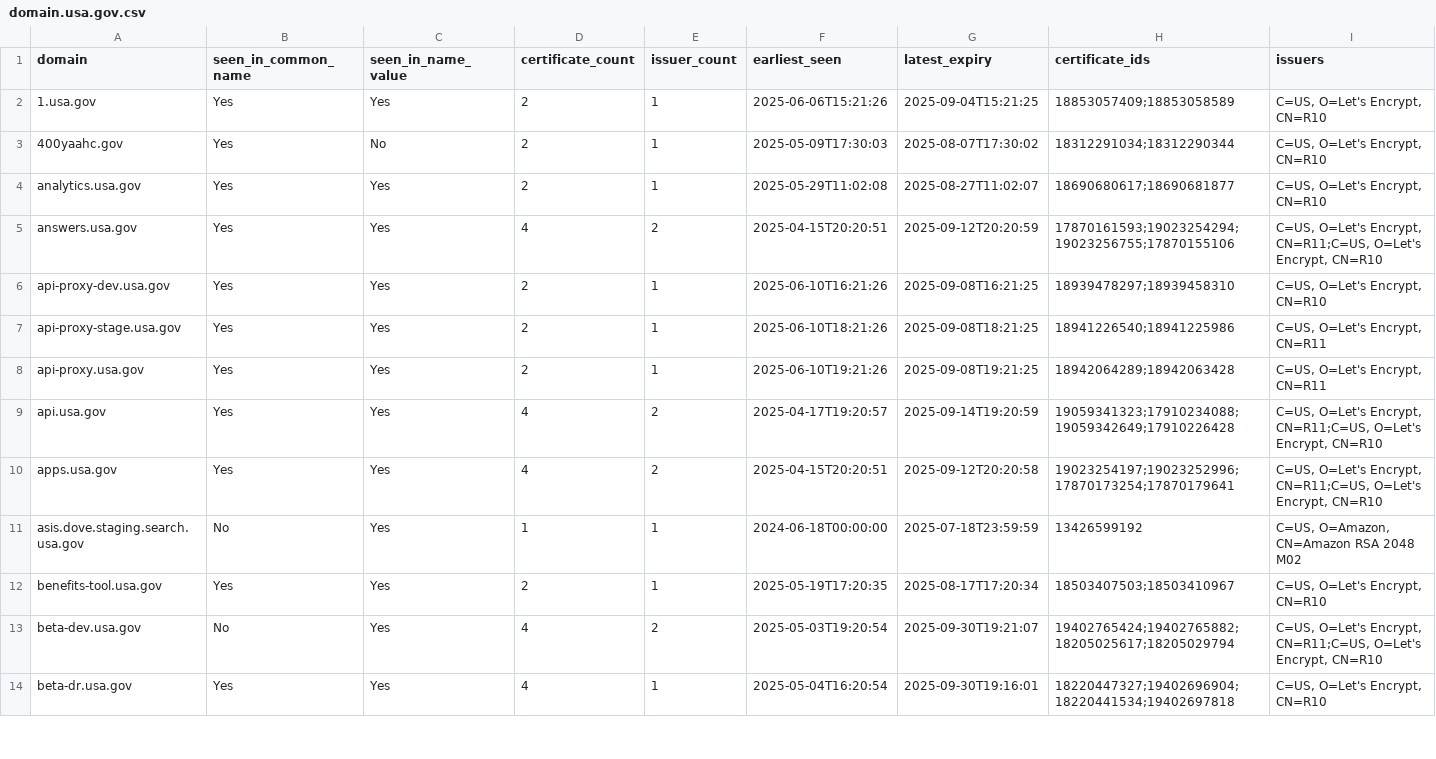
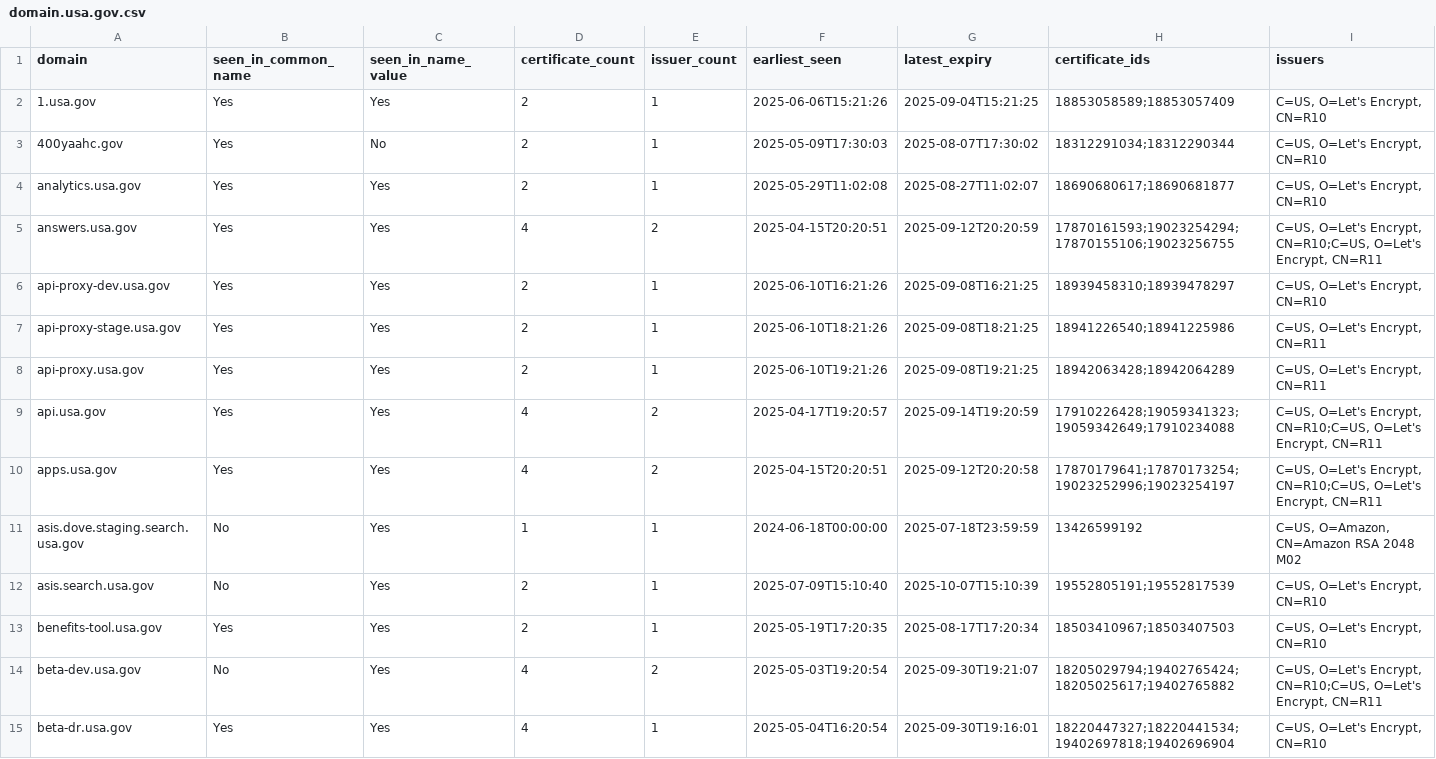
Before and after one commit to fartbagxp/gov-domains, a CSV file: data/csv/domain.usa.gov.csv, drawn as a sheet; only a part is shown; the diff covers the shown part only.

```diff
--- a/data/csv/domain.usa.gov.csv
+++ b/data/csv/domain.usa.gov.csv
@@ -1,14 +1,15 @@
 domain,seen_in_common_name,seen_in_name_value,certificate_count,issuer_count,earliest_seen,latest_expiry,certificate_ids,issuers
-1.usa.gov,Yes,Yes,2,1,2025-06-06T15:21:26,2025-09-04T15:21:25,18853057409;18853058589,"C=US, O=Let's Encrypt, CN=R10"
+1.usa.gov,Yes,Yes,2,1,2025-06-06T15:21:26,2025-09-04T15:21:25,18853058589;18853057409,"C=US, O=Let's Encrypt, CN=R10"
 400yaahc.gov,Yes,No,2,1,2025-05-09T17:30:03,2025-08-07T17:30:02,18312291034;18312290344,"C=US, O=Let's Encrypt, CN=R10"
 analytics.usa.gov,Yes,Yes,2,1,2025-05-29T11:02:08,2025-08-27T11:02:07,18690680617;18690681877,"C=US, O=Let's Encrypt, CN=R10"
-answers.usa.gov,Yes,Yes,4,2,2025-04-15T20:20:51,2025-09-12T20:20:59,17870161593;19023254294;19023256755;17870155106,"C=US, O=Let's Encrypt, CN=R11;C=US, O=Let's Encrypt, CN=R10"
-api-proxy-dev.usa.gov,Yes,Yes,2,1,2025-06-10T16:21:26,2025-09-08T16:21:25,18939478297;18939458310,"C=US, O=Let's Encrypt, CN=R10"
+answers.usa.gov,Yes,Yes,4,2,2025-04-15T20:20:51,2025-09-12T20:20:59,17870161593;19023254294;17870155106;19023256755,"C=US, O=Let's Encrypt, CN=R10;C=US, O=Let's Encrypt, CN=R11"
+api-proxy-dev.usa.gov,Yes,Yes,2,1,2025-06-10T16:21:26,2025-09-08T16:21:25,18939458310;18939478297,"C=US, O=Let's Encrypt, CN=R10"
 api-proxy-stage.usa.gov,Yes,Yes,2,1,2025-06-10T18:21:26,2025-09-08T18:21:25,18941226540;18941225986,"C=US, O=Let's Encrypt, CN=R11"
-api-proxy.usa.gov,Yes,Yes,2,1,2025-06-10T19:21:26,2025-09-08T19:21:25,18942064289;18942063428,"C=US, O=Let's Encrypt, CN=R11"
-api.usa.gov,Yes,Yes,4,2,2025-04-17T19:20:57,2025-09-14T19:20:59,19059341323;17910234088;19059342649;17910226428,"C=US, O=Let's Encrypt, CN=R11;C=US, O=Let's Encrypt, CN=R10"
-apps.usa.gov,Yes,Yes,4,2,2025-04-15T20:20:51,2025-09-12T20:20:58,19023254197;19023252996;17870173254;17870179641,"C=US, O=Let's Encrypt, CN=R11;C=US, O=Let's Encrypt, CN=R10"
+api-proxy.usa.gov,Yes,Yes,2,1,2025-06-10T19:21:26,2025-09-08T19:21:25,18942063428;18942064289,"C=US, O=Let's Encrypt, CN=R11"
+api.usa.gov,Yes,Yes,4,2,2025-04-17T19:20:57,2025-09-14T19:20:59,17910226428;19059341323;19059342649;17910234088,"C=US, O=Let's Encrypt, CN=R10;C=US, O=Let's Encrypt, CN=R11"
+apps.usa.gov,Yes,Yes,4,2,2025-04-15T20:20:51,2025-09-12T20:20:58,17870179641;17870173254;19023252996;19023254197,"C=US, O=Let's Encrypt, CN=R10;C=US, O=Let's Encrypt, CN=R11"
 asis.dove.staging.search.usa.gov,No,Yes,1,1,2024-06-18T00:00:00,2025-07-18T23:59:59,13426599192,"C=US, O=Amazon, CN=Amazon RSA 2048 M02"
-benefits-tool.usa.gov,Yes,Yes,2,1,2025-05-19T17:20:35,2025-08-17T17:20:34,18503407503;18503410967,"C=US, O=Let's Encrypt, CN=R10"
-beta-dev.usa.gov,No,Yes,4,2,2025-05-03T19:20:54,2025-09-30T19:21:07,19402765424;19402765882;18205025617;18205029794,"C=US, O=Let's Encrypt, CN=R11;C=US, O=Let's Encrypt, CN=R10"
-beta-dr.usa.gov,Yes,Yes,4,1,2025-05-04T16:20:54,2025-09-30T19:16:01,18220447327;19402696904;18220441534;19402697818,"C=US, O=Let's Encrypt, CN=R10"
+asis.search.usa.gov,No,Yes,2,1,2025-07-09T15:10:40,2025-10-07T15:10:39,19552805191;19552817539,"C=US, O=Let's Encrypt, CN=R10"
+benefits-tool.usa.gov,Yes,Yes,2,1,2025-05-19T17:20:35,2025-08-17T17:20:34,18503410967;18503407503,"C=US, O=Let's Encrypt, CN=R10"
+beta-dev.usa.gov,No,Yes,4,2,2025-05-03T19:20:54,2025-09-30T19:21:07,18205029794;19402765424;18205025617;19402765882,"C=US, O=Let's Encrypt, CN=R10;C=US, O=Let's Encrypt, CN=R11"
+beta-dr.usa.gov,Yes,Yes,4,1,2025-05-04T16:20:54,2025-09-30T19:16:01,18220447327;18220441534;19402697818;19402696904,"C=US, O=Let's Encrypt, CN=R10"
```
Also changed, not shown: 3 added rows and 70 edited cells elsewhere in this file, data/csv/domain.cdc.gov.csv, data/csv/domain.cms.gov.csv, 20 other files.
